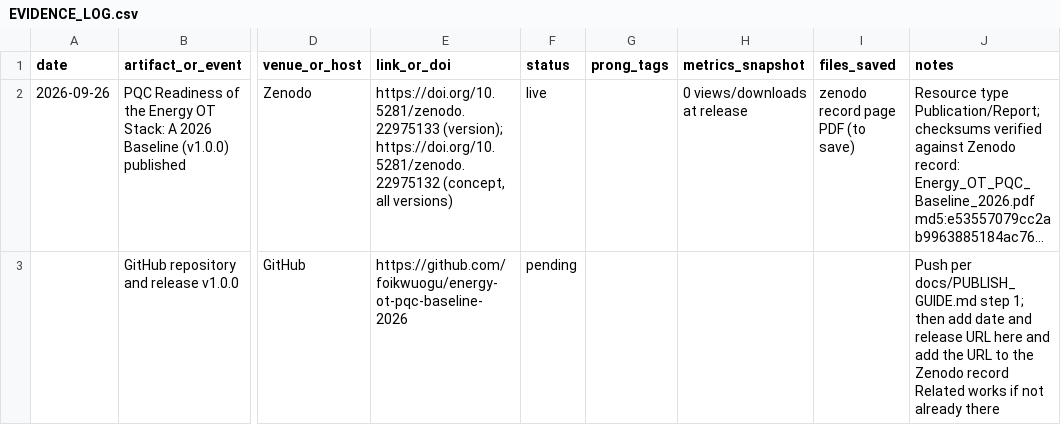
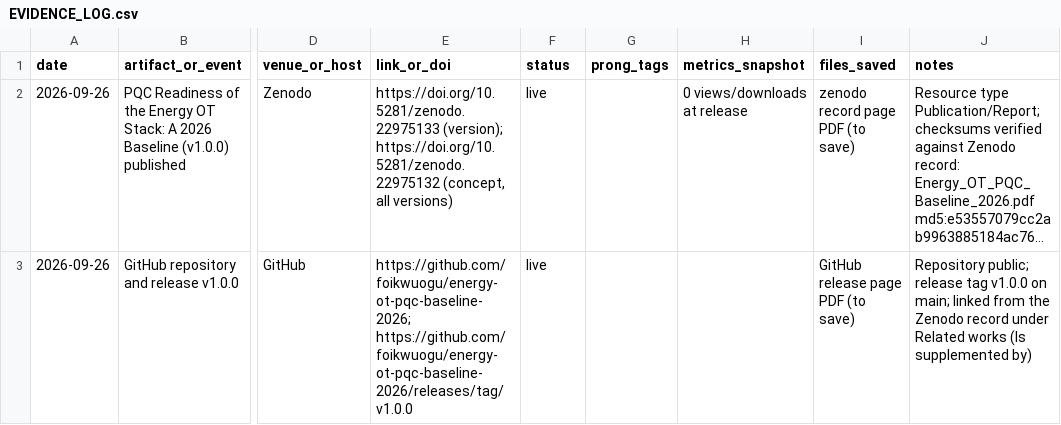
Before and after one commit to foikwuogu/energy-ot-pqc-baseline-2026, a CSV file: docs/EVIDENCE_LOG.csv, drawn as a sheet; only a part is shown, gaps mark what is left out; long unchanged cells end in …; the diff names each change by its address in the sheet, - before the commit and + after, or states it on an @@ line.

Commit message:
Evidence log: Zenodo and GitHub v1.0.0 release

```diff
--- a/docs/EVIDENCE_LOG.csv
+++ b/docs/EVIDENCE_LOG.csv
-A3 (date): (empty)
+A3 (date): 2026-09-26
-E3 (link_or_doi): https://github.com/foikwuogu/energy-ot-pqc-baseline-2026
+E3 (link_or_doi): https://github.com/foikwuogu/energy-ot-pqc-baseline-2026; https://github.com/foikwuogu/energy-ot-pqc-baseline-2026/releases/tag/v1.0.0
-F3 (status): pending
+F3 (status): live
-I3 (files_saved): (empty)
+I3 (files_saved): GitHub release page PDF (to save)
-J3 (notes): Push per docs/PUBLISH_GUIDE.md step 1; then add date and release URL here and add the URL to the Zenodo record Related works if not already there
+J3 (notes): Repository public; release tag v1.0.0 on main; linked from the Zenodo record under Related works (Is supplemented by)
```
